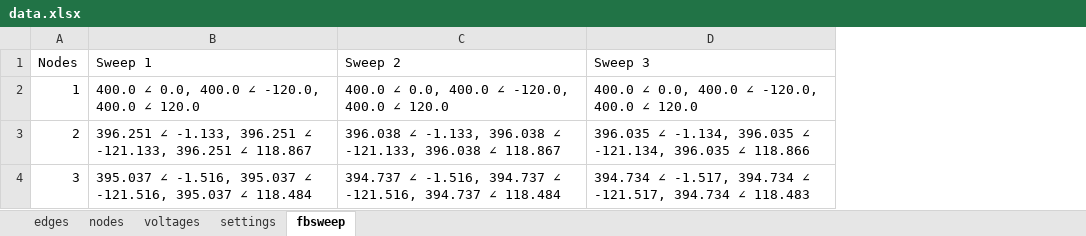
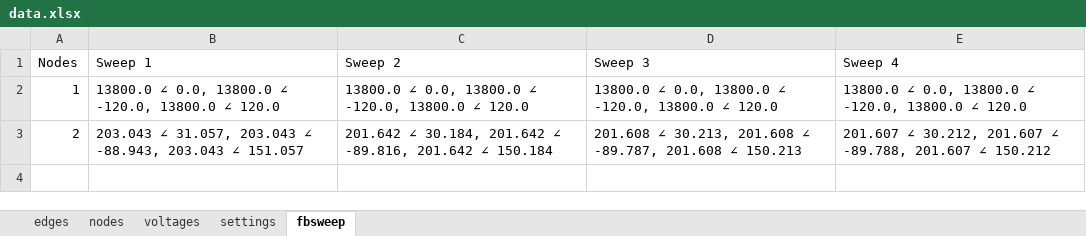
Before and after one commit to PasanBhanu/loadflow-forward-backward-sweep, an Excel workbook: data.xlsx, sheet fbsweep, drawn as a sheet; values as stored, in another font and other column widths than the file's, no borders; removed rows and columns are numbered as before the commit, all else as after; the diff names each change by its address in the sheet, - before the commit and + after, or states it on an @@ line.

```diff
--- a/data.xlsx (sheet fbsweep)
+++ b/data.xlsx (sheet fbsweep)
+column E (Sweep 4), rows 2-3: 13800.0 ∠ 0.0, 13800.0 ∠ -120.0, 13800.0 ∠ 120.0 | 201.607 ∠ 30.212, 201.607 ∠ -89.788, 201.607 ∠ 150.212
-B2 (Sweep 1): 400.0 ∠ 0.0, 400.0 ∠ -120.0, 400.0 ∠ 120.0
+B2 (Sweep 1): 13800.0 ∠ 0.0, 13800.0 ∠ -120.0, 13800.0 ∠ 120.0
-C2 (Sweep 2): 400.0 ∠ 0.0, 400.0 ∠ -120.0, 400.0 ∠ 120.0
+C2 (Sweep 2): 13800.0 ∠ 0.0, 13800.0 ∠ -120.0, 13800.0 ∠ 120.0
-D2 (Sweep 3): 400.0 ∠ 0.0, 400.0 ∠ -120.0, 400.0 ∠ 120.0
+D2 (Sweep 3): 13800.0 ∠ 0.0, 13800.0 ∠ -120.0, 13800.0 ∠ 120.0
-B3 (Sweep 1): 396.251 ∠ -1.133, 396.251 ∠ -121.133, 396.251 ∠ 118.867
+B3 (Sweep 1): 203.043 ∠ 31.057, 203.043 ∠ -88.943, 203.043 ∠ 151.057
-C3 (Sweep 2): 396.038 ∠ -1.133, 396.038 ∠ -121.133, 396.038 ∠ 118.867
+C3 (Sweep 2): 201.642 ∠ 30.184, 201.642 ∠ -89.816, 201.642 ∠ 150.184
-D3 (Sweep 3): 396.035 ∠ -1.134, 396.035 ∠ -121.134, 396.035 ∠ 118.866
+D3 (Sweep 3): 201.608 ∠ 30.213, 201.608 ∠ -89.787, 201.608 ∠ 150.213
-row 4: 3 | 395.037 ∠ -1.516, 395.037 ∠ -121.516, 395.037 ∠ 118.484 | 394.737 ∠ -1.516, 394.737 ∠ -121.516, 394.737 ∠ 118.484 | 394.734 ∠ -1.517, 394.734 ∠ -121.517, 394.734 ∠ 118.483
```
Also changed, not shown: sheet edges, sheet nodes, sheet voltages, sheet settings, 4 other files.
